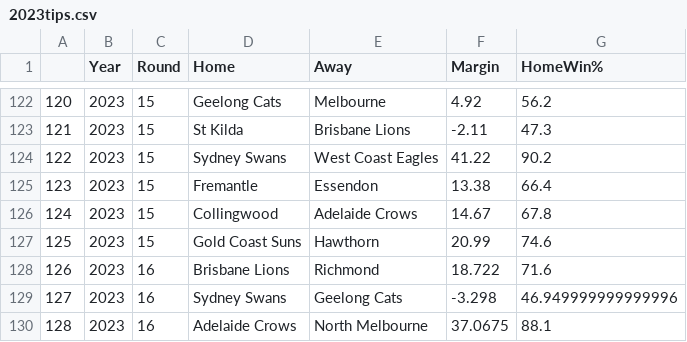
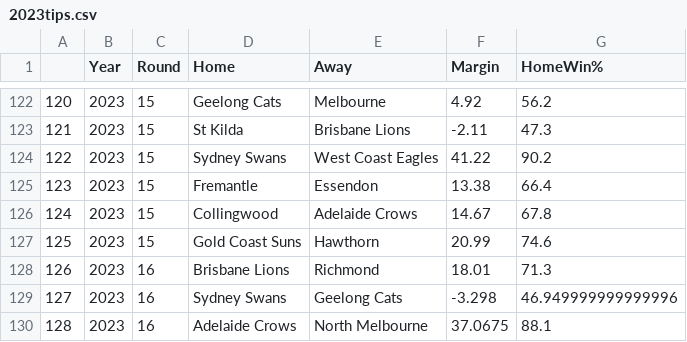
Before and after one commit to adamtunney/tips, a CSV file: 2023tips.csv, drawn as a sheet; only a part is shown, gaps mark what is left out.

Commit message:
commit

```diff
--- a/2023tips.csv
+++ b/2023tips.csv
@@ -127,3 +127,3 @@
 125,2023,15,Gold Coast Suns,Hawthorn,20.99,74.6
-126,2023,16,Brisbane Lions,Richmond,18.722,71.6
+126,2023,16,Brisbane Lions,Richmond,18.01,71.3
 127,2023,16,Sydney Swans,Geelong Cats,-3.298,46.949999999999996
```
